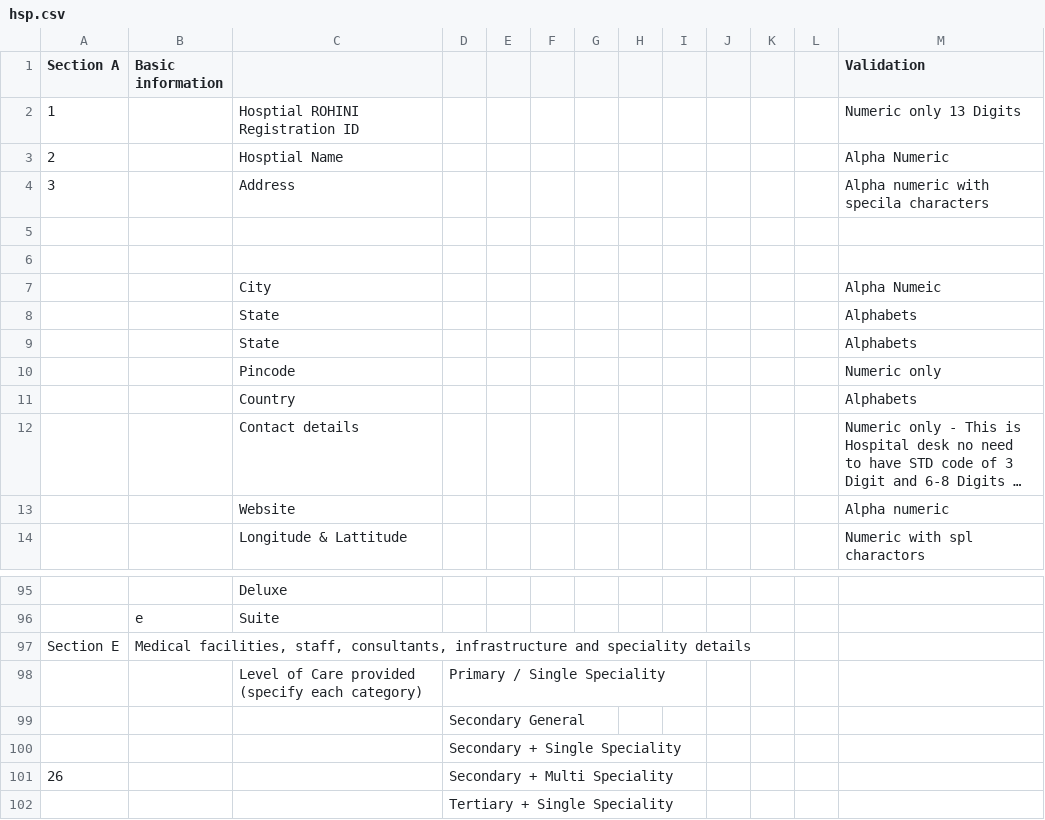
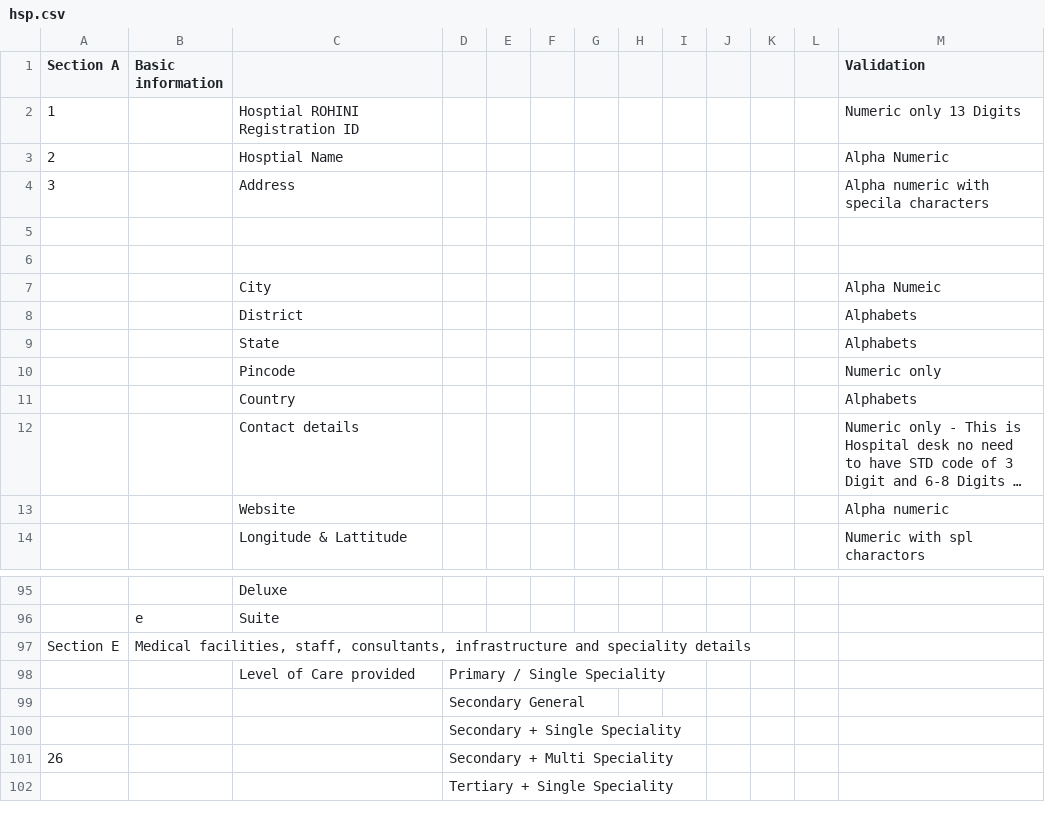
Before and after one commit to vnshtiwari/root-config, a CSV file: hsp.csv, drawn as a sheet; only a part is shown, gaps mark what is left out; long unchanged cells end in …; the diff names each change by its address in the sheet, - before the commit and + after, or states it on an @@ line.

Commit message:
Update hsp.csv

```diff
--- a/hsp.csv
+++ b/hsp.csv
-C8: State
+C8: District
-C98: Level of Care provided (specify each category)
+C98: Level of Care provided
```
